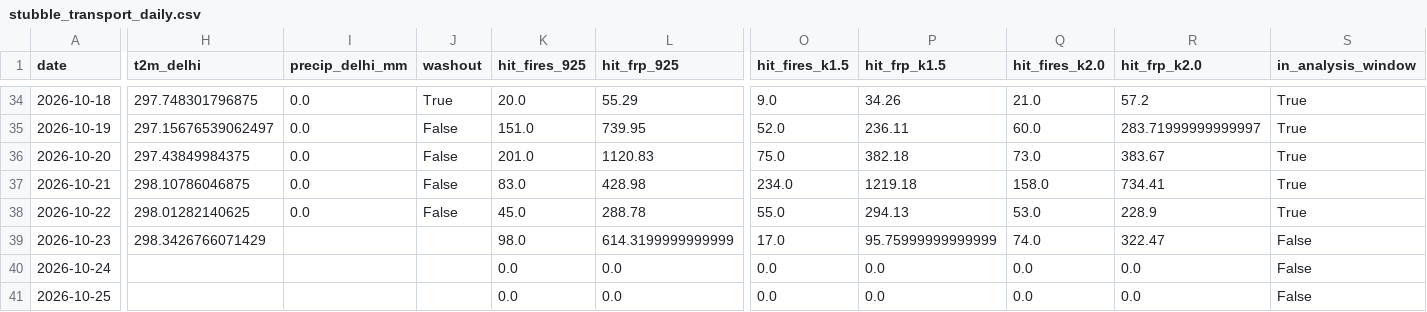
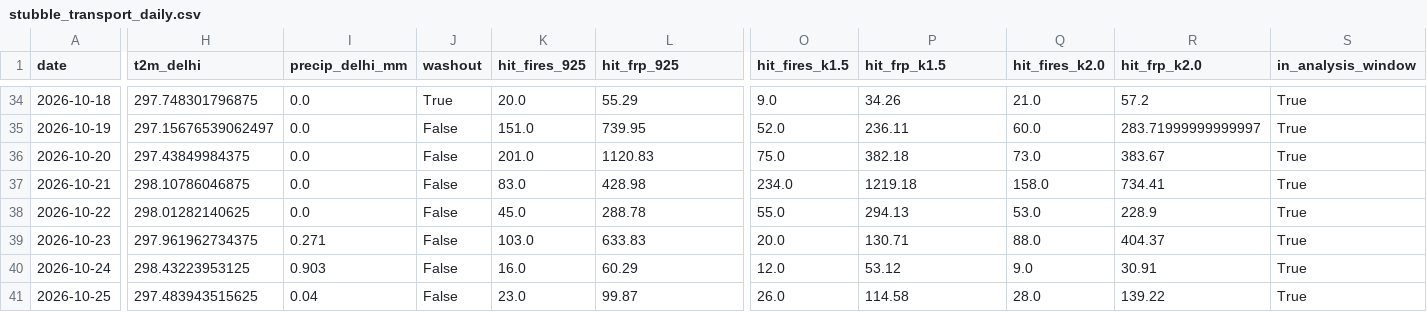
Before and after one commit to HalcyonVector/AQI-Network-Integrity-System, a CSV file: data/processed/stubble_transport_daily.csv, drawn as a sheet; only a part is shown, gaps mark what is left out; the diff covers the shown part only; the diff names each change by its address in the sheet, - before the commit and + after, or states it on an @@ line.

```diff
--- a/data/processed/stubble_transport_daily.csv
+++ b/data/processed/stubble_transport_daily.csv
-H39 (t2m_delhi): 298.3426766071429
+H39 (t2m_delhi): 297.961962734375
-I39 (precip_delhi_mm): (empty)
+I39 (precip_delhi_mm): 0.271
-J39:J41 (washout): (empty)
+J39:J41 (washout): False
-K39 (hit_fires_925): 98.0
+K39 (hit_fires_925): 103.0
-L39 (hit_frp_925): 614.3199999999999
+L39 (hit_frp_925): 633.83
-O39 (hit_fires_k1.5): 17.0
+O39 (hit_fires_k1.5): 20.0
-P39 (hit_frp_k1.5): 95.75999999999999
+P39 (hit_frp_k1.5): 130.71
-Q39 (hit_fires_k2.0): 74.0
+Q39 (hit_fires_k2.0): 88.0
-R39 (hit_frp_k2.0): 322.47
+R39 (hit_frp_k2.0): 404.37
-S39:S41 (in_analysis_window): False
+S39:S41 (in_analysis_window): True
-H40 (t2m_delhi): (empty)
+H40 (t2m_delhi): 298.43223953125
-I40 (precip_delhi_mm): (empty)
+I40 (precip_delhi_mm): 0.903
-K40 (hit_fires_925): 0.0
+K40 (hit_fires_925): 16.0
-L40 (hit_frp_925): 0.0
+L40 (hit_frp_925): 60.29
-O40 (hit_fires_k1.5): 0.0
+O40 (hit_fires_k1.5): 12.0
-P40 (hit_frp_k1.5): 0.0
+P40 (hit_frp_k1.5): 53.12
-Q40 (hit_fires_k2.0): 0.0
+Q40 (hit_fires_k2.0): 9.0
-R40 (hit_frp_k2.0): 0.0
+R40 (hit_frp_k2.0): 30.91
-H41 (t2m_delhi): (empty)
+H41 (t2m_delhi): 297.483943515625
-I41 (precip_delhi_mm): (empty)
+I41 (precip_delhi_mm): 0.04
-K41 (hit_fires_925): 0.0
+K41 (hit_fires_925): 23.0
-L41 (hit_frp_925): 0.0
+L41 (hit_frp_925): 99.87
-O41 (hit_fires_k1.5): 0.0
+O41 (hit_fires_k1.5): 26.0
-P41 (hit_frp_k1.5): 0.0
+P41 (hit_frp_k1.5): 114.58
-Q41 (hit_fires_k2.0): 0.0
+Q41 (hit_fires_k2.0): 28.0
-R41 (hit_frp_k2.0): 0.0
+R41 (hit_frp_k2.0): 139.22
```
Also changed, not shown: 3 added rows and 15 edited cells elsewhere in this file, data/processed/daily_satellite_signal.csv, data/processed/neighbor_station_health.csv, 43 other files.
